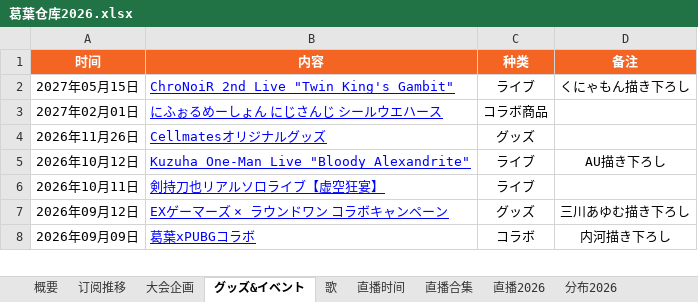
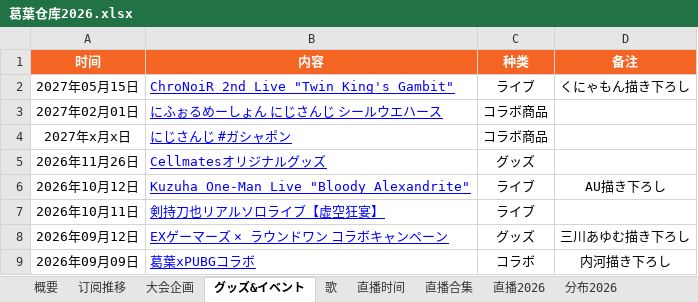
Before and after one commit to onayaaa/KZHREPO, an Excel workbook: kzhdata/葛葉仓库2026.xlsx, sheet グッズ&イベント, drawn as a sheet; only a part is shown; values as stored, in another font and other column widths than the file's, no borders; charts and pictures not drawn; the diff names each change by its address in the sheet, - before the commit and + after, or states it on an @@ line.

```diff
--- a/kzhdata/葛葉仓库2026.xlsx (sheet グッズ&イベント)
+++ b/kzhdata/葛葉仓库2026.xlsx (sheet グッズ&イベント)
+row 4: 2027年x月x日 | にじさんじ #ガシャポン | コラボ商品
```
Also changed, not shown: sheet 202611, sheet 联动2026, sheet 歌, sheet 大会企画, sheet 直播时间, 28 other files.
